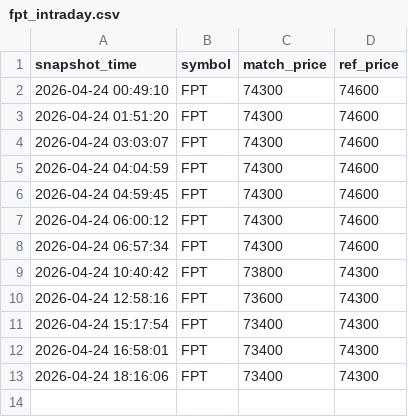
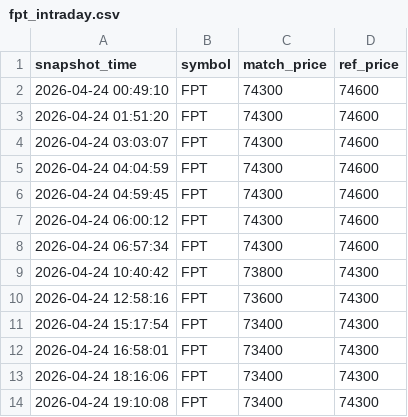
Before and after one commit to Huy24vt/stock-dashboard, a CSV file: data/intraday/2026-04-24/fpt_intraday.csv, drawn as a sheet; the diff names each change by its address in the sheet, - before the commit and + after, or states it on an @@ line.

```diff
--- a/data/intraday/2026-04-24/fpt_intraday.csv
+++ b/data/intraday/2026-04-24/fpt_intraday.csv
+row 14: 2026-04-24 19:10:08 | FPT | 73400 | 74300
```
Also changed, not shown: data/intraday/2026-04-24/acb_intraday.csv, data/intraday/2026-04-24/hpg_intraday.csv.
